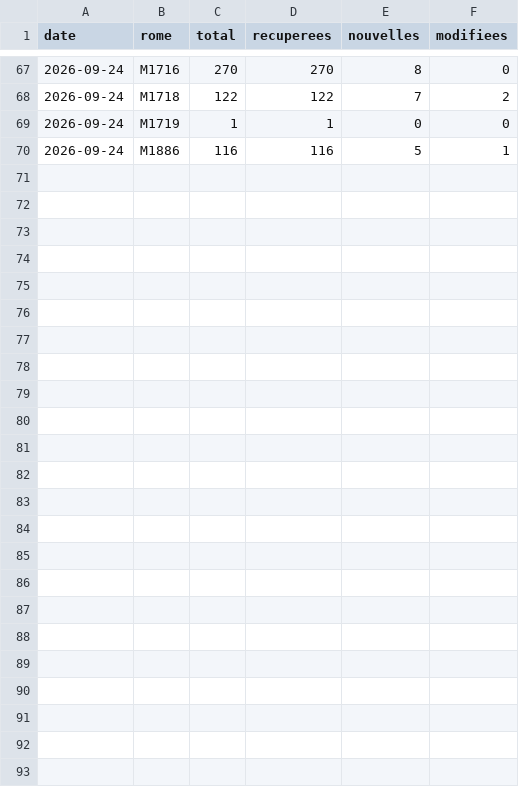
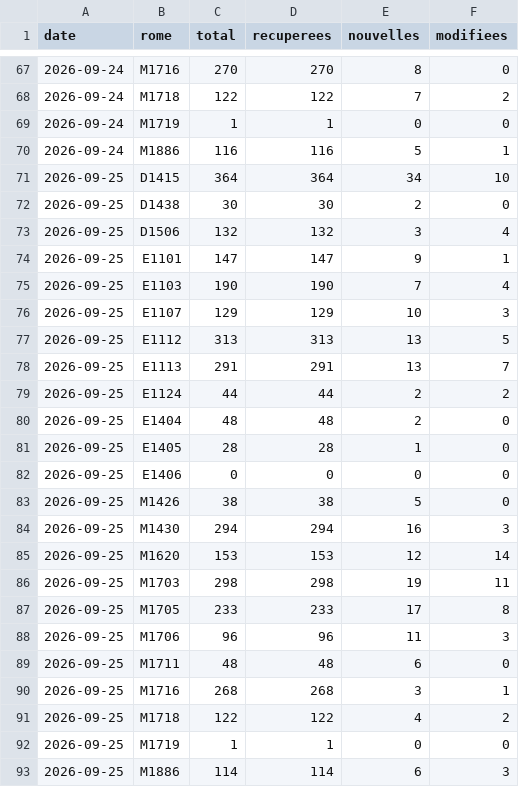
Before and after one commit to VincentFavarin/metier, a CSV file: data/serie.csv, drawn as a sheet; only a part is shown, gaps mark what is left out.

```diff
--- a/data/serie.csv
+++ b/data/serie.csv
@@ -70 +70,24 @@ date,rome,total,recuperees,nouvelles,modifiees
 2026-09-24,M1886,116,116,5,1
+2026-09-25,D1415,364,364,34,10
+2026-09-25,D1438,30,30,2,0
+2026-09-25,D1506,132,132,3,4
+2026-09-25,E1101,147,147,9,1
+2026-09-25,E1103,190,190,7,4
+2026-09-25,E1107,129,129,10,3
+2026-09-25,E1112,313,313,13,5
+2026-09-25,E1113,291,291,13,7
+2026-09-25,E1124,44,44,2,2
+2026-09-25,E1404,48,48,2,0
+2026-09-25,E1405,28,28,1,0
+2026-09-25,E1406,0,0,0,0
+2026-09-25,M1426,38,38,5,0
+2026-09-25,M1430,294,294,16,3
+2026-09-25,M1620,153,153,12,14
+2026-09-25,M1703,298,298,19,11
+2026-09-25,M1705,233,233,17,8
+2026-09-25,M1706,96,96,11,3
+2026-09-25,M1711,48,48,6,0
+2026-09-25,M1716,268,268,3,1
+2026-09-25,M1718,122,122,4,2
+2026-09-25,M1719,1,1,0,0
+2026-09-25,M1886,114,114,6,3
```
Also changed, not shown: 24 other files.
